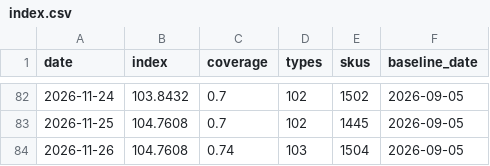
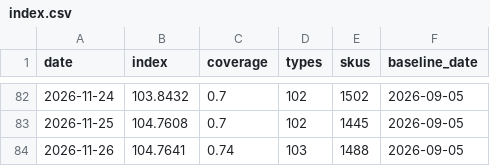
Before and after one commit to onurcan-b/acik-sepet, a CSV file: data/v0.4/index.csv, drawn as a sheet; only a part is shown, gaps mark what is left out.

```diff
--- a/data/v0.4/index.csv
+++ b/data/v0.4/index.csv
@@ -83,2 +83,2 @@ date,index,coverage,types,skus,baseline_date
 2026-11-25,104.7608,0.7,102,1445,2026-09-05
-2026-11-26,104.7608,0.74,103,1504,2026-09-05
+2026-11-26,104.7641,0.74,103,1488,2026-09-05
```
Also changed, not shown: data/v0.4/category_indices.csv, data/v0.4/type_indices.csv, 19 other files.
